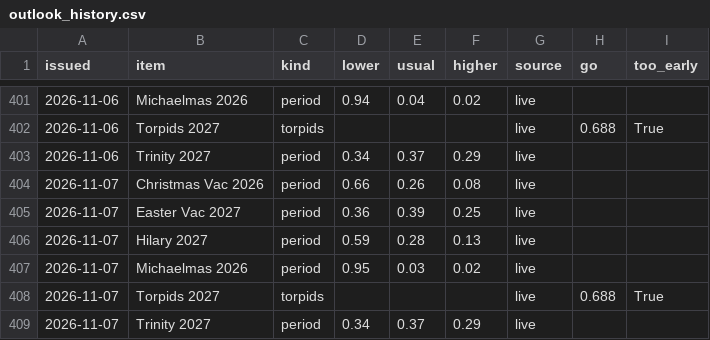
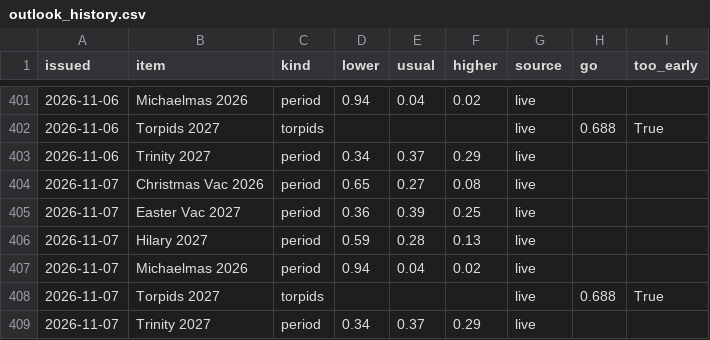
Before and after one commit to robertdoanesolomon/Flag_Predictor, a CSV file: data/termly/outlook_history.csv, drawn as a sheet; only a part is shown, gaps mark what is left out.

```diff
--- a/data/termly/outlook_history.csv
+++ b/data/termly/outlook_history.csv
@@ -403,6 +403,6 @@ issued,item,kind,lower,usual,higher,source,go,too_early
 2026-11-06,Trinity 2027,period,0.34,0.37,0.29,live,,
-2026-11-07,Christmas Vac 2026,period,0.66,0.26,0.08,live,,
+2026-11-07,Christmas Vac 2026,period,0.65,0.27,0.08,live,,
 2026-11-07,Easter Vac 2027,period,0.36,0.39,0.25,live,,
 2026-11-07,Hilary 2027,period,0.59,0.28,0.13,live,,
-2026-11-07,Michaelmas 2026,period,0.95,0.03,0.02,live,,
+2026-11-07,Michaelmas 2026,period,0.94,0.04,0.02,live,,
 2026-11-07,Torpids 2027,torpids,,,,live,0.688,True
```
Also changed, not shown: data/termly/ec46_log.csv, 3 other files.
